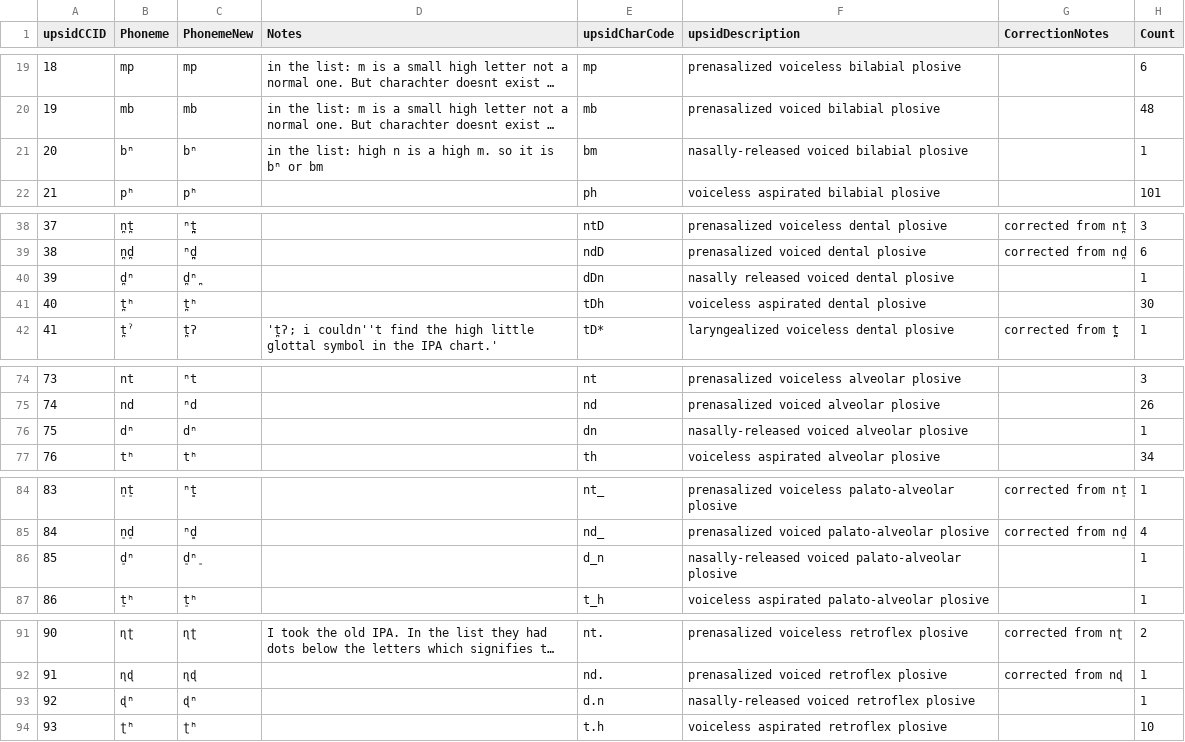
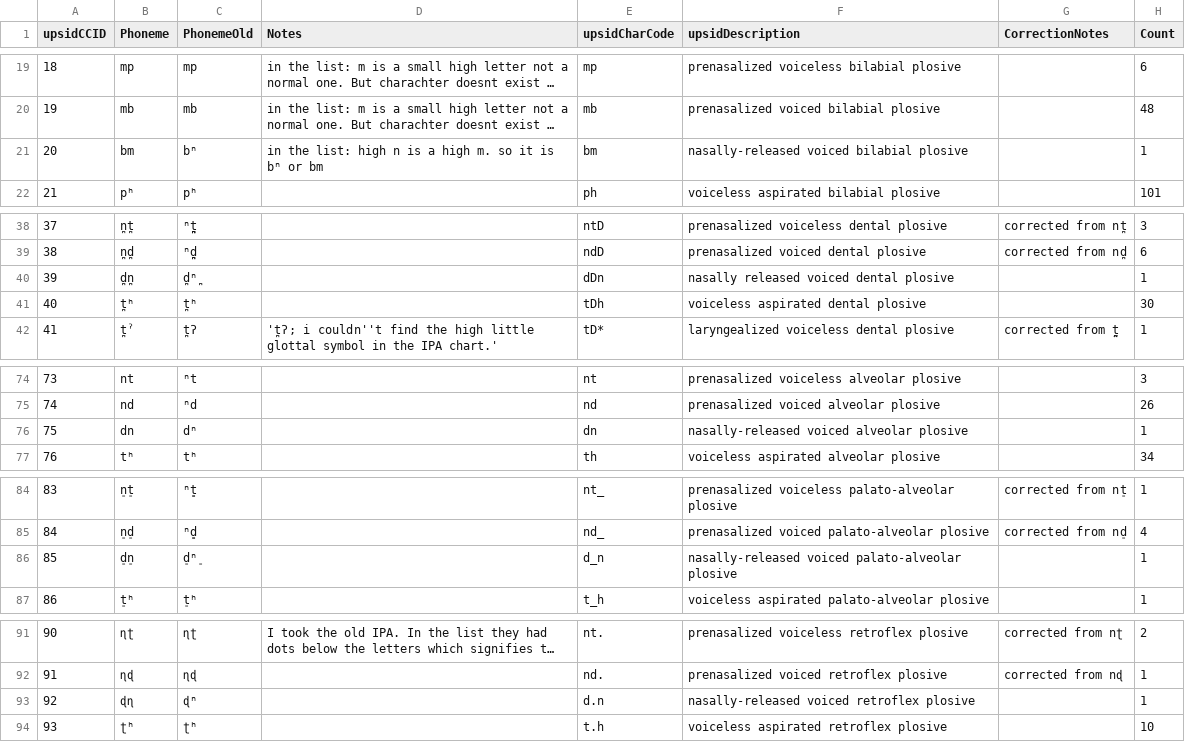
Before and after one commit to phoible/dev, a TSV file: raw-data/UPSID/UPSID_IPA_correspondences.tsv, drawn as a sheet; only a part is shown, gaps mark what is left out; long unchanged cells end in …; the diff names each change by its address in the sheet, - before the commit and + after, or states it on an @@ line.

Commit message:
updates for ARRERNTE described in #232

```diff
--- a/raw-data/UPSID/UPSID_IPA_correspondences.tsv
+++ b/raw-data/UPSID/UPSID_IPA_correspondences.tsv
-C1: PhonemeNew
+C1: PhonemeOld
-B21 (Phoneme): bⁿ
+B21 (Phoneme): bm
-B40 (Phoneme): d̪ⁿ
+B40 (Phoneme): d̪n̪
-B76 (Phoneme): dⁿ
+B76 (Phoneme): dn
-B86 (Phoneme): d̠ⁿ
+B86 (Phoneme): d̠n̠
-B93 (Phoneme): ɖⁿ
+B93 (Phoneme): ɖɳ
```
